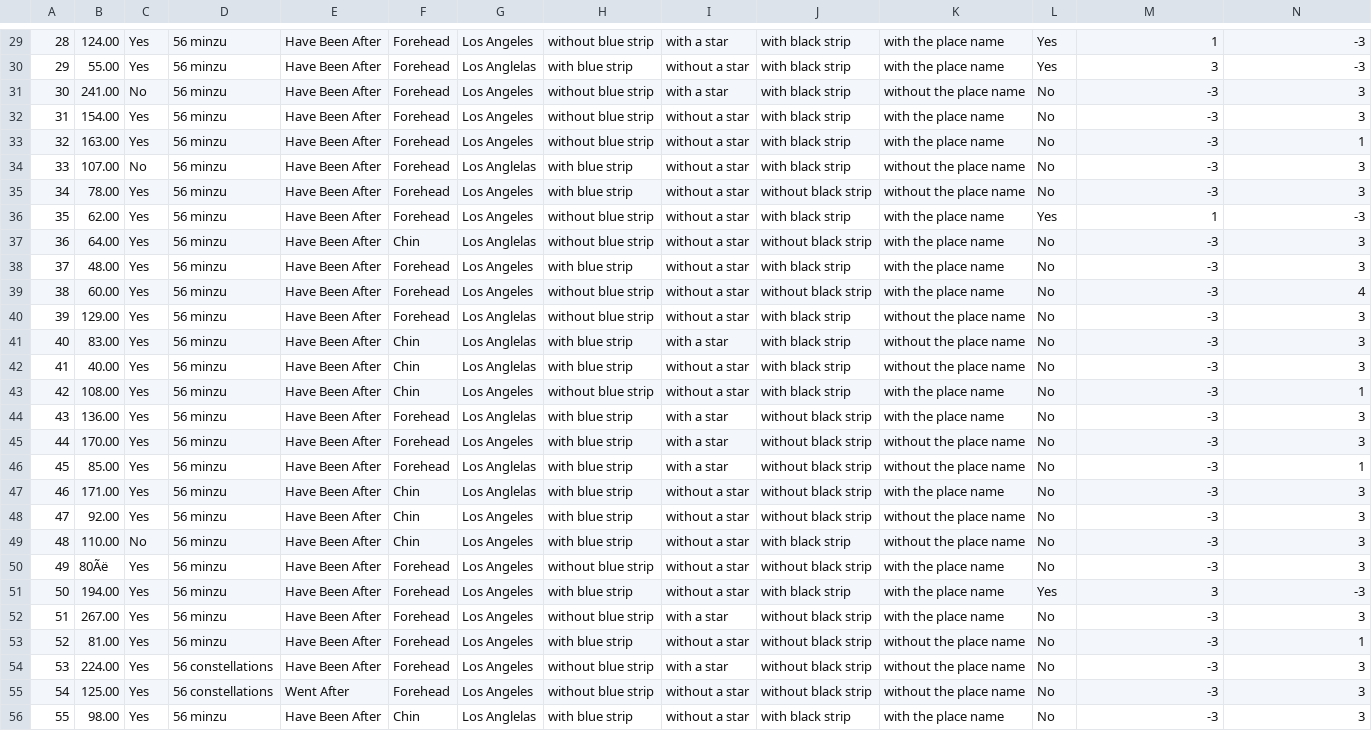
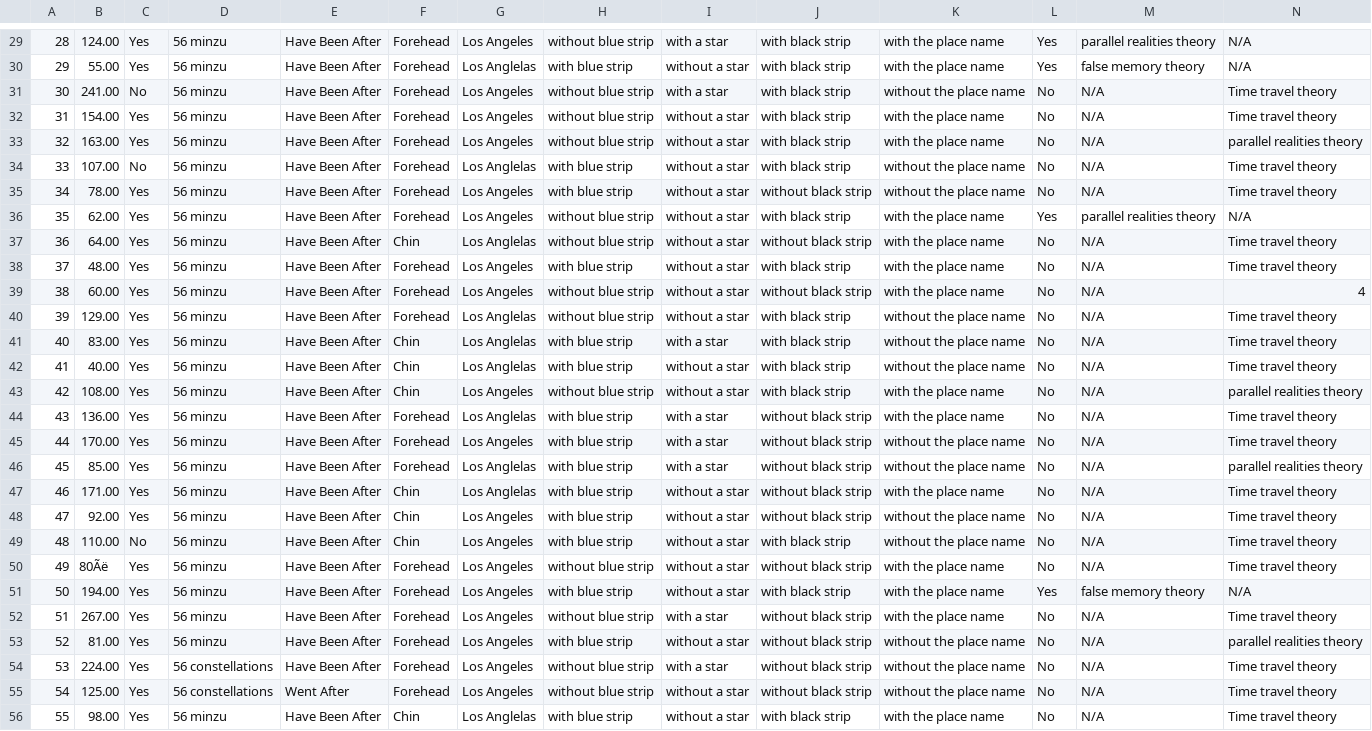
Before and after one commit to caoyiGrace/RprojectData, a CSV file: data67.csv, drawn as a sheet; only a part is shown, gaps mark what is left out; the diff covers the shown part only; the diff names each change by its address in the sheet, - before the commit and + after, or states it on an @@ line.

```diff
--- a/data67.csv
+++ b/data67.csv
-M29: 1
+M29: parallel realities theory
-N29:N30: -3
+N29:N30: N/A
-M30: 3
+M30: false memory theory
-M31:M35: -3
+M31:M35: N/A
-N31:N32: 3
+N31:N32: Time travel theory
-N33: 1
+N33: parallel realities theory
-N34:N35: 3
+N34:N35: Time travel theory
-M36: 1
+M36: parallel realities theory
-N36: -3
+N36: N/A
-M37:M50: -3
+M37:M50: N/A
-N37:N38: 3
+N37:N38: Time travel theory
-N40:N42: 3
+N40:N42: Time travel theory
-N43: 1
+N43: parallel realities theory
-N44:N45: 3
+N44:N45: Time travel theory
-N46: 1
+N46: parallel realities theory
-N47:N50: 3
+N47:N50: Time travel theory
-M51: 3
+M51: false memory theory
-N51: -3
+N51: N/A
-M52:M56: -3
+M52:M56: N/A
-N52: 3
+N52: Time travel theory
-N53: 1
+N53: parallel realities theory
-N54:N56: 3
+N54:N56: Time travel theory
```
Also changed, not shown: 79 edited cells elsewhere in this file.
